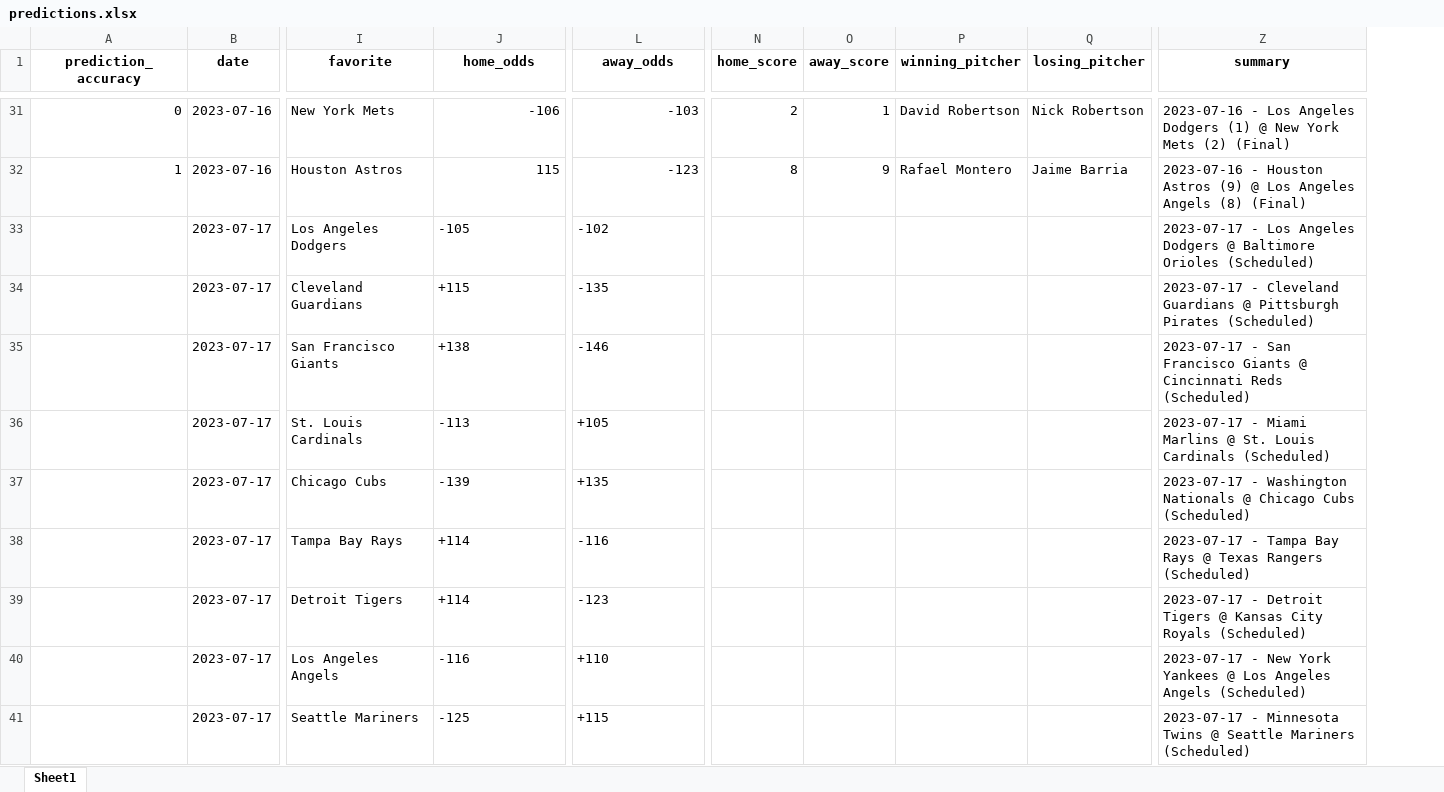
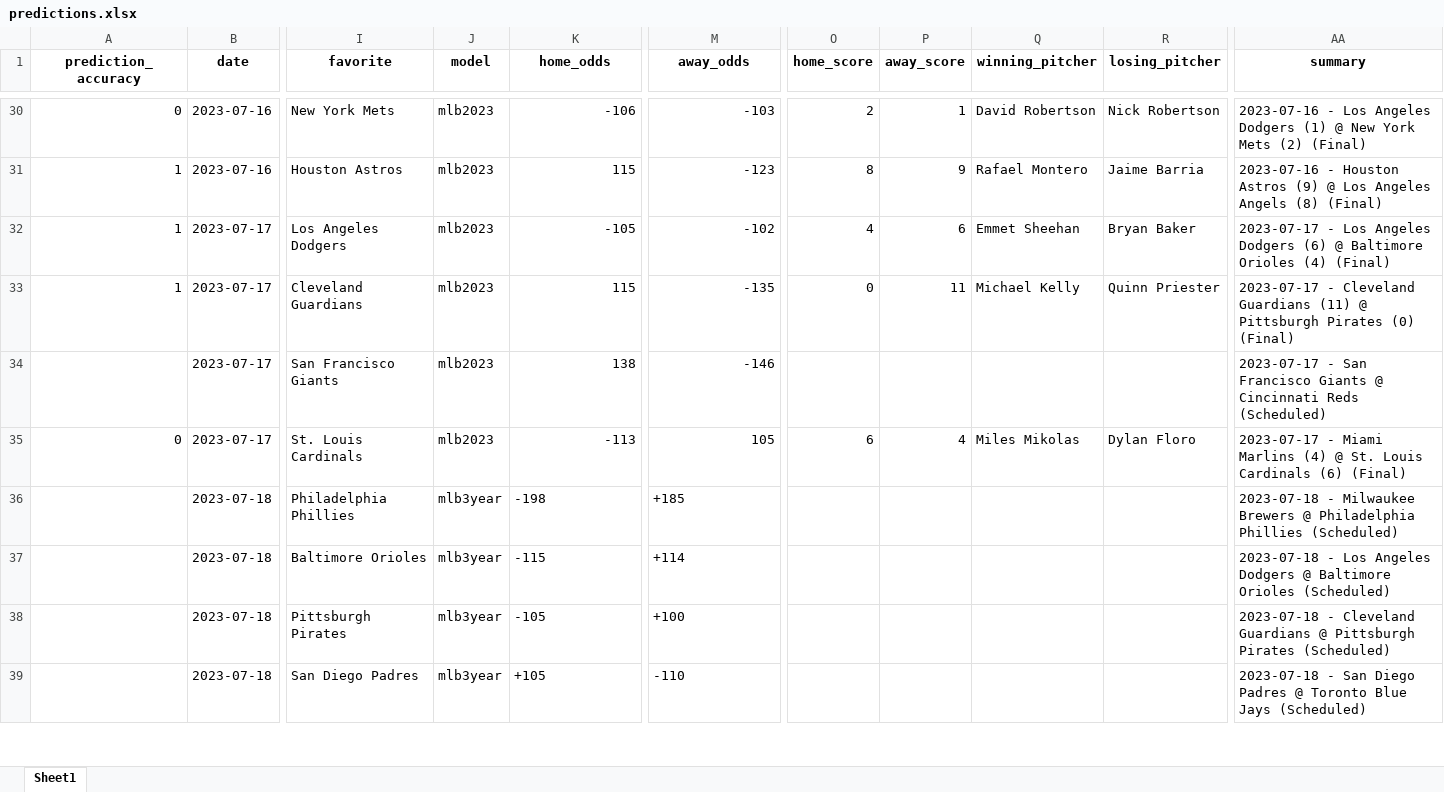
Before and after one commit to StevenDeFalco/predictMLB, an Excel workbook: data/predictions.xlsx, sheet Sheet1, drawn as a sheet; only a part is shown, gaps mark what is left out; values as stored, in another font and other column widths than the file's, no borders; removed rows and columns are numbered as before the commit, all else as after; rows hold the shown columns only; the diff covers the shown part only; the diff names each change by its address in the sheet, - before the commit and + after, or states it on an @@ line.

Commit message:
predictions for 07/18/2023

```diff
--- a/data/predictions.xlsx (sheet Sheet1)
+++ b/data/predictions.xlsx (sheet Sheet1)
+column J (model), rows 30-35: all mlb2023
-A32:A33 (prediction_accuracy): (empty)
+A32:A33 (prediction_accuracy): 1
-K32 alignment: left
+K32 alignment: right
-M32:M34 alignment: left
+M32:M34 alignment: right
-O32 (home_score): (empty)
+O32 (home_score): 4
-P32 (away_score): (empty)
+P32 (away_score): 6
-Q32 (winning_pitcher): (empty)
+Q32 (winning_pitcher): Emmet Sheehan
-R32 (losing_pitcher): (empty)
+R32 (losing_pitcher): Bryan Baker
-AA32 (summary): …Angeles Dodgers @ Baltimore Orioles (Scheduled)
+AA32 (summary): …Angeles Dodgers (6) @ Baltimore Orioles (4) (Final)
-K33 (home_odds): +115
+K33 (home_odds): 115
-O33 (home_score): (empty)
+O33 (home_score): 0
-P33 (away_score): (empty)
+P33 (away_score): 11
-Q33 (winning_pitcher): (empty)
+Q33 (winning_pitcher): Michael Kelly
-R33 (losing_pitcher): (empty)
+R33 (losing_pitcher): Quinn Priester
-AA33 (summary): …Cleveland Guardians @ Pittsburgh Pirates (Scheduled)
+AA33 (summary): …Cleveland Guardians (11) @ Pittsburgh Pirates (0) (Final)
-K34 (home_odds): +138
+K34 (home_odds): 138
-A35 (prediction_accuracy): (empty)
+A35 (prediction_accuracy): 0
-K35 alignment: left
+K35 alignment: right
-M35 (away_odds): +105
+M35 (away_odds): 105
-O35 (home_score): (empty)
+O35 (home_score): 6
-P35 (away_score): (empty)
+P35 (away_score): 4
-Q35 (winning_pitcher): (empty)
+Q35 (winning_pitcher): Miles Mikolas
-R35 (losing_pitcher): (empty)
+R35 (losing_pitcher): Dylan Floro
-AA35 (summary): …Miami Marlins @ St. Louis Cardinals (Scheduled)
+AA35 (summary): …Miami Marlins (4) @ St. Louis Cardinals (6) (Final)
-row 37:  | 2023-07-17 | Chicago Cubs | -139 | +135 |  |  |  |  | 2023-07-17 - Washington Nationals @ Chicago Cubs (Scheduled)
-row 38:  | 2023-07-17 | Tampa Bay Rays | +114 | -116 |  |  |  |  | 2023-07-17 - Tampa Bay Rays @ Texas Rangers (Scheduled)
-row 39:  | 2023-07-17 | Detroit Tigers | +114 | -123 |  |  |  |  | 2023-07-17 - Detroit Tigers @ Kansas City Royals (Scheduled)
-row 40:  | 2023-07-17 | Los Angeles Angels | -116 | +110 |  |  |  |  | 2023-07-17 - New York Yankees @ Los Angeles Angels (Scheduled)
-row 41:  | 2023-07-17 | Seattle Mariners | -125 | +115 |  |  |  |  | 2023-07-17 - Minnesota Twins @ Seattle Mariners (Scheduled)
+row 36:  | 2023-07-18 | Philadelphia Phillies | mlb3year | -198 | +185 |  |  |  |  | 2023-07-18 - Milwaukee Brewers @ Philadelphia Phillies (Scheduled)
+row 37:  | 2023-07-18 | Baltimore Orioles | mlb3year | -115 | +114 |  |  |  |  | 2023-07-18 - Los Angeles Dodgers @ Baltimore Orioles (Scheduled)
+row 38:  | 2023-07-18 | Pittsburgh Pirates | mlb3year | -105 | +100 |  |  |  |  | 2023-07-18 - Cleveland Guardians @ Pittsburgh Pirates (Scheduled)
+row 39:  | 2023-07-18 | San Diego Padres | mlb3year | +105 | -110 |  |  |  |  | 2023-07-18 - San Diego Padres @ Toronto Blue Jays (Scheduled)
```
Also changed, not shown: 9 added rows and 1 removed row elsewhere in this sheet.
